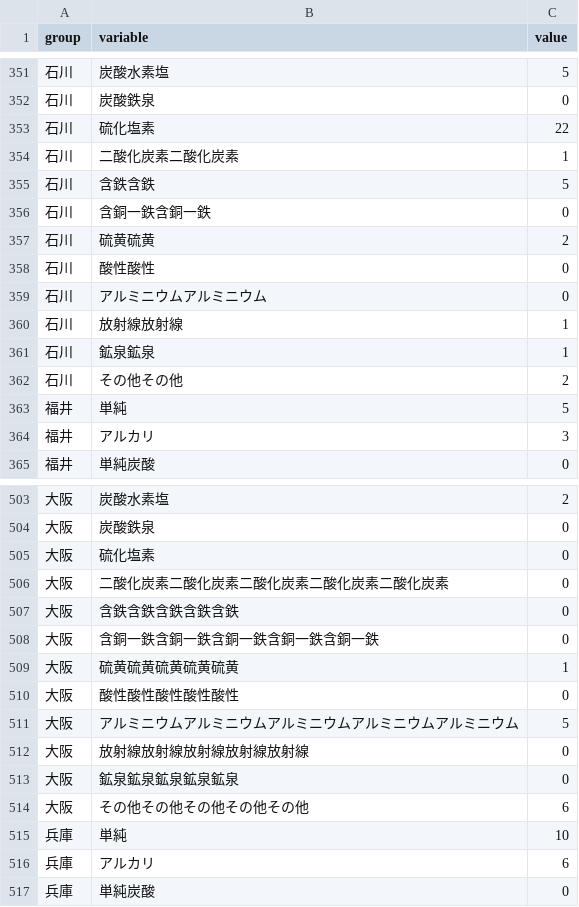
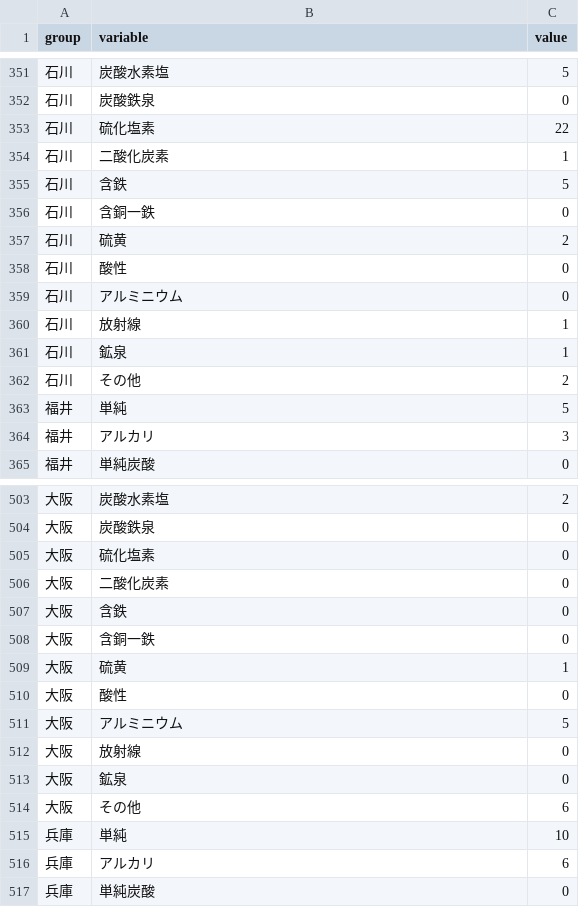
Before and after one commit to 00Enact/Network01, a CSV file: dataset_test04.csv, drawn as a sheet; only a part is shown, gaps mark what is left out; the diff covers the shown part only.

Commit message:
Update dataset_test04.csv

```diff
--- a/dataset_test04.csv
+++ b/dataset_test04.csv
@@ -353,11 +353,11 @@ group,variable,value
 石川,硫化塩素,22
-石川,二酸化炭素二酸化炭素,1
-石川,含鉄含鉄,5
-石川,含銅一鉄含銅一鉄,0
-石川,硫黄硫黄,2
-石川,酸性酸性,0
-石川,アルミニウムアルミニウム,0
-石川,放射線放射線,1
-石川,鉱泉鉱泉,1
-石川,その他その他,2
+石川,二酸化炭素,1
+石川,含鉄,5
+石川,含銅一鉄,0
+石川,硫黄,2
+石川,酸性,0
+石川,アルミニウム,0
+石川,放射線,1
+石川,鉱泉,1
+石川,その他,2
 福井,単純,5
@@ -505,11 +505,11 @@ group,variable,value
 大阪,硫化塩素,0
-大阪,二酸化炭素二酸化炭素二酸化炭素二酸化炭素二酸化炭素,0
-大阪,含鉄含鉄含鉄含鉄含鉄,0
-大阪,含銅一鉄含銅一鉄含銅一鉄含銅一鉄含銅一鉄,0
-大阪,硫黄硫黄硫黄硫黄硫黄,1
-大阪,酸性酸性酸性酸性酸性,0
-大阪,アルミニウムアルミニウムアルミニウムアルミニウムアルミニウム,5
-大阪,放射線放射線放射線放射線放射線,0
-大阪,鉱泉鉱泉鉱泉鉱泉鉱泉,0
-大阪,その他その他その他その他その他,6
+大阪,二酸化炭素,0
+大阪,含鉄,0
+大阪,含銅一鉄,0
+大阪,硫黄,1
+大阪,酸性,0
+大阪,アルミニウム,5
+大阪,放射線,0
+大阪,鉱泉,0
+大阪,その他,6
 兵庫,単純,10
```
Also changed, not shown: 35 edited cells elsewhere in this file.
